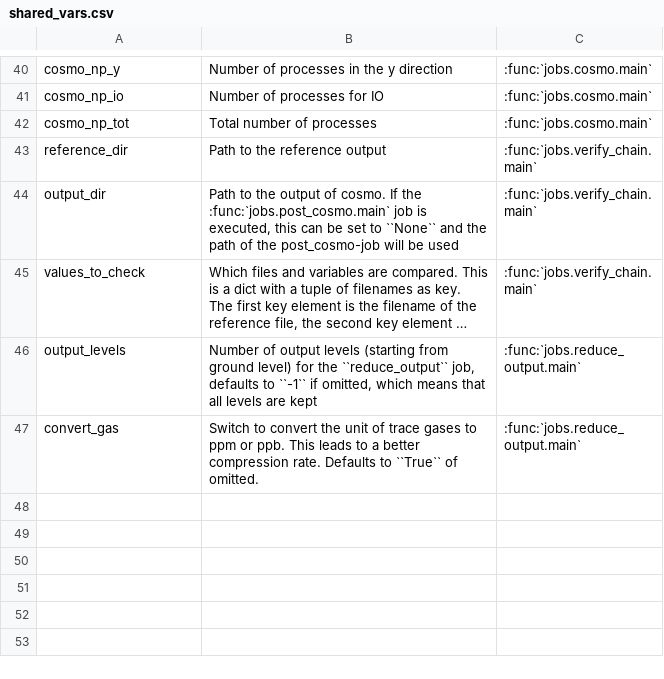
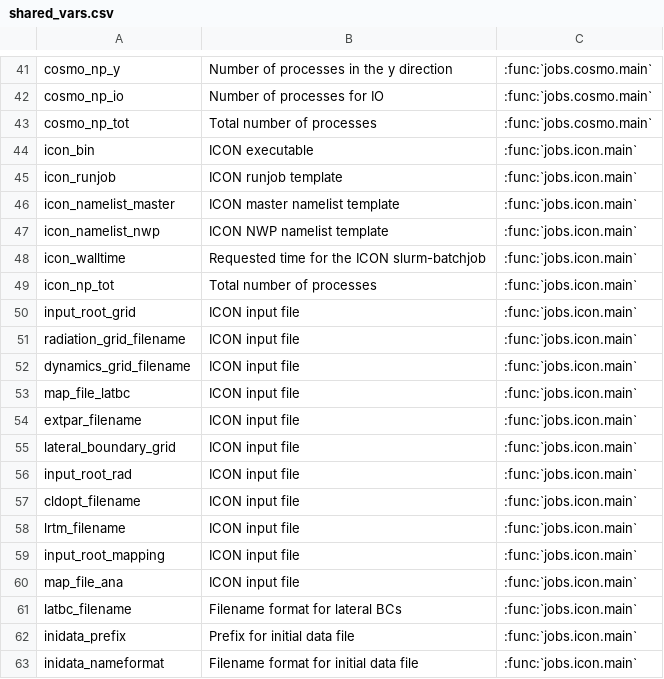
Before and after one commit to C2SM/processing-chain, a CSV file: docs/source/tables/shared_vars.csv, drawn as a sheet; only a part is shown, gaps mark what is left out; the shorter side is filled out with more unchanged rows; long unchanged cells end in …; the diff covers the shown part only.

```diff
--- a/docs/source/tables/shared_vars.csv
+++ b/docs/source/tables/shared_vars.csv
@@ -42 +43,21 @@ cosmo_np_io, Number of processes for IO, :func:`jobs.cosmo.main`
 cosmo_np_tot, Total number of processes, :func:`jobs.cosmo.main`
+icon_bin, ICON executable, :func:`jobs.icon.main`
+icon_runjob, ICON runjob template, :func:`jobs.icon.main`
+icon_namelist_master, ICON master namelist template, :func:`jobs.icon.main`
+icon_namelist_nwp, ICON NWP namelist template, :func:`jobs.icon.main`
+icon_walltime, Requested time for the ICON slurm-batchjob, :func:`jobs.icon.main`
+icon_np_tot, Total number of processes, :func:`jobs.icon.main`
+input_root_grid, ICON input file, :func:`jobs.icon.main`
+radiation_grid_filename, ICON input file, :func:`jobs.icon.main`
+dynamics_grid_filename, ICON input file, :func:`jobs.icon.main`
+map_file_latbc, ICON input file, :func:`jobs.icon.main`
+extpar_filename, ICON input file, :func:`jobs.icon.main`
+lateral_boundary_grid, ICON input file, :func:`jobs.icon.main`
+input_root_rad, ICON input file, :func:`jobs.icon.main`
+cldopt_filename, ICON input file, :func:`jobs.icon.main`
+lrtm_filename, ICON input file, :func:`jobs.icon.main`
+input_root_mapping, ICON input file, :func:`jobs.icon.main`
+map_file_ana, ICON input file, :func:`jobs.icon.main`
+latbc_filename, Filename format for lateral BCs, :func:`jobs.icon.main`
+inidata_prefix, Prefix for initial data file, :func:`jobs.icon.main`
+inidata_nameformat, Filename format for initial data file, :func:`jobs.icon.main`
```
Also changed, not shown: 15 added rows and 4 edited cells elsewhere in this file.
